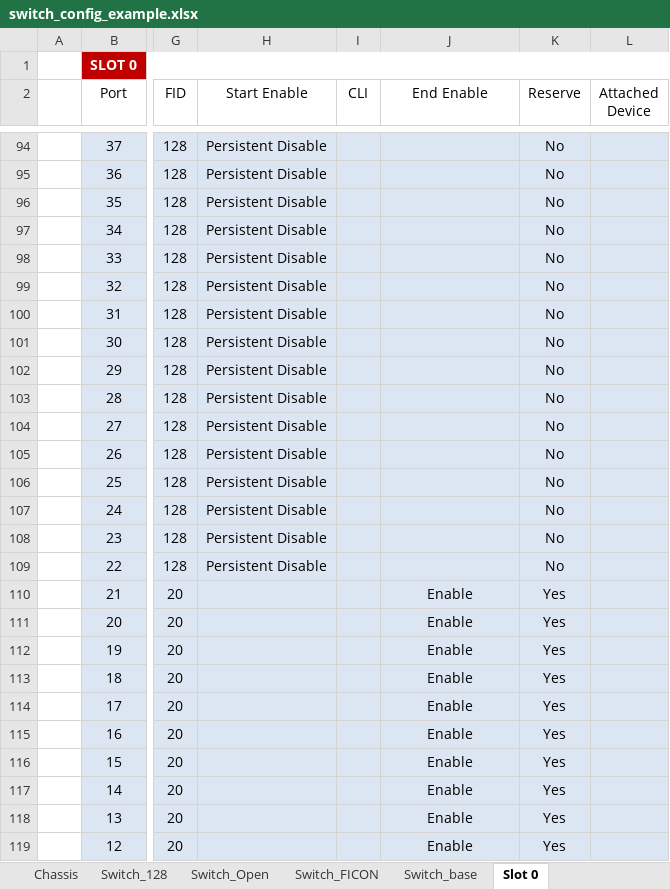
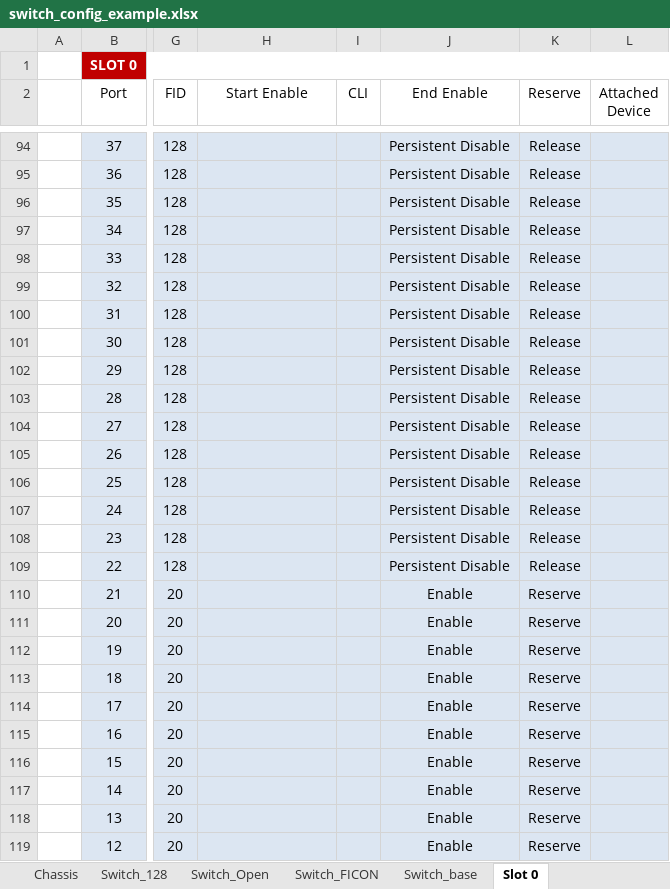
Before and after one commit to jconsoli/brocade-rest-api-applications, an Excel workbook: switch_config_example.xlsx, sheet Slot 0, drawn as a sheet; only a part is shown, gaps mark what is left out; values as stored, in another font and other column widths than the file's, no borders; the diff covers the shown part only; the diff names each change by its address in the sheet, - before the commit and + after, or states it on an @@ line.

```diff
--- a/switch_config_example.xlsx (sheet Slot 0)
+++ b/switch_config_example.xlsx (sheet Slot 0)
-H94:H109 (Start Enable): Persistent Disable
+H94:H109 (Start Enable): (empty)
-J94:J109 (End Enable): (empty)
+J94:J109 (End Enable): Persistent Disable
-K94:K109 (Reserve): No
+K94:K109 (Reserve): Release
-K110:K119 (Reserve): Yes
+K110:K119 (Reserve): Reserve
```
Also changed, not shown: 92 edited cells elsewhere in this sheet, sheet Slot_x_Terms, sheet Chassis.
